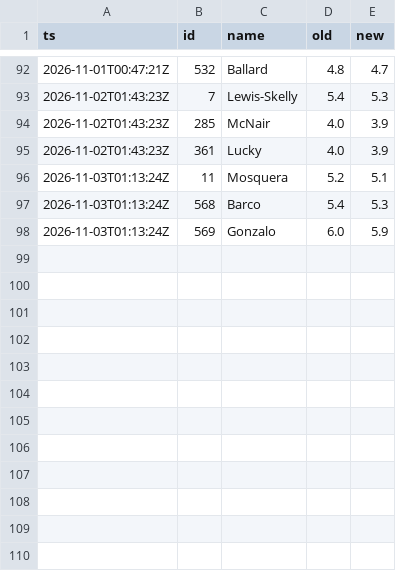
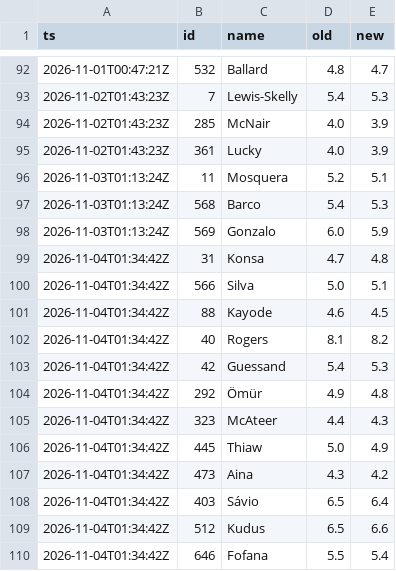
Before and after one commit to CODER1x86/fpl-radar, a CSV file: history/prices.csv, drawn as a sheet; only a part is shown, gaps mark what is left out; the diff names each change by its address in the sheet, - before the commit and + after, or states it on an @@ line.

```diff
--- a/history/prices.csv
+++ b/history/prices.csv
+row 99: 2026-11-04T01:34:42Z | 31 | Konsa | 4.7 | 4.8
+row 100: 2026-11-04T01:34:42Z | 566 | Silva | 5.0 | 5.1
+row 101: 2026-11-04T01:34:42Z | 88 | Kayode | 4.6 | 4.5
+row 102: 2026-11-04T01:34:42Z | 40 | Rogers | 8.1 | 8.2
+row 103: 2026-11-04T01:34:42Z | 42 | Guessand | 5.4 | 5.3
+row 104: 2026-11-04T01:34:42Z | 292 | Ömür | 4.9 | 4.8
+row 105: 2026-11-04T01:34:42Z | 323 | McAteer | 4.4 | 4.3
+row 106: 2026-11-04T01:34:42Z | 445 | Thiaw | 5.0 | 4.9
+row 107: 2026-11-04T01:34:42Z | 473 | Aina | 4.3 | 4.2
+row 108: 2026-11-04T01:34:42Z | 403 | Sávio | 6.5 | 6.4
+row 109: 2026-11-04T01:34:42Z | 512 | Kudus | 6.5 | 6.6
+row 110: 2026-11-04T01:34:42Z | 646 | Fofana | 5.5 | 5.4
```
Also changed, not shown: 10 other files.
